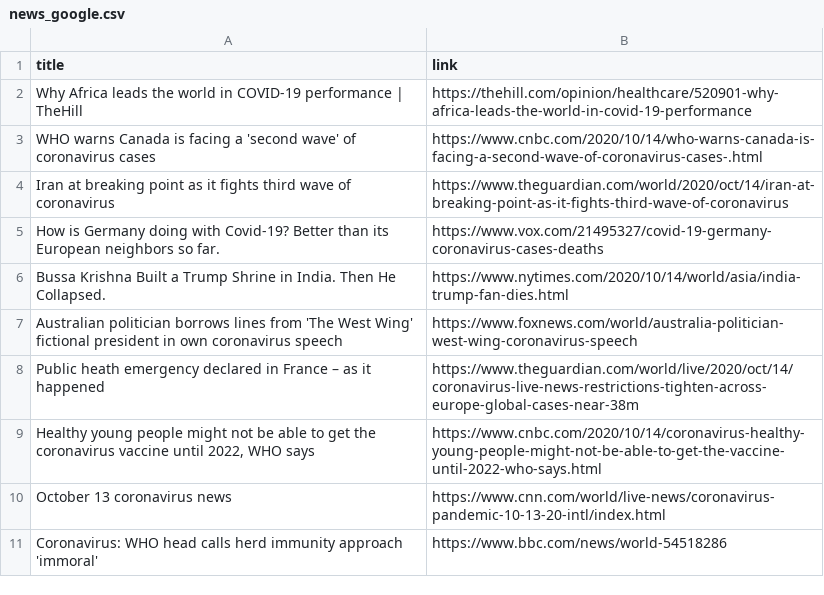
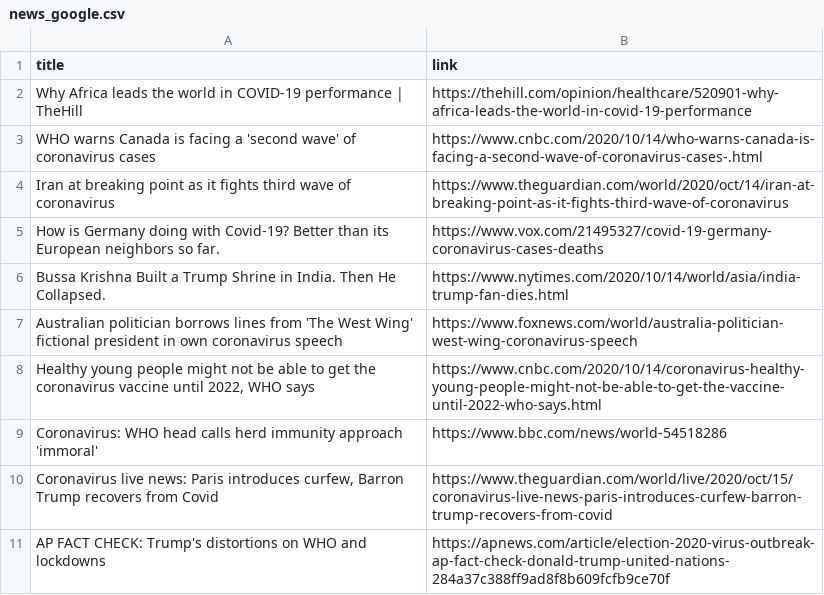
Before and after one commit to adrinerDP/livecod, a CSV file: data/news_google.csv, drawn as a sheet; removed rows and columns are numbered as before the commit, all else as after; the diff names each change by its address in the sheet, - before the commit and + after, or states it on an @@ line.

Commit message:
Run crawler and update current data

```diff
--- a/data/news_google.csv
+++ b/data/news_google.csv
-row 8: Public heath emergency declared in France – as it happened | https://www.theguardian.com/world/live/2020/oct/14/coronavirus-live-news-restrictions-tighten-across-europe-global-cases-near-38m
-row 10: October 13 coronavirus news | https://www.cnn.com/world/live-news/coronavirus-pandemic-10-13-20-intl/index.html
+row 10: Coronavirus live news: Paris introduces curfew, Barron Trump recovers from Covid | https://www.theguardian.com/world/live/2020/oct/15/coronavirus-live-news-paris-introduces-curfew-barron-trump-recovers-from-covid
+row 11: AP FACT CHECK: Trump's distortions on WHO and lockdowns | https://apnews.com/article/election-2020-virus-outbreak-ap-fact-check-donald-trump-united-nations-284a37c388ff9ad8f8b609fcfb9ce70f
```
Also changed, not shown: data/current_global.csv, data/news_naver.csv, 5 other files.
